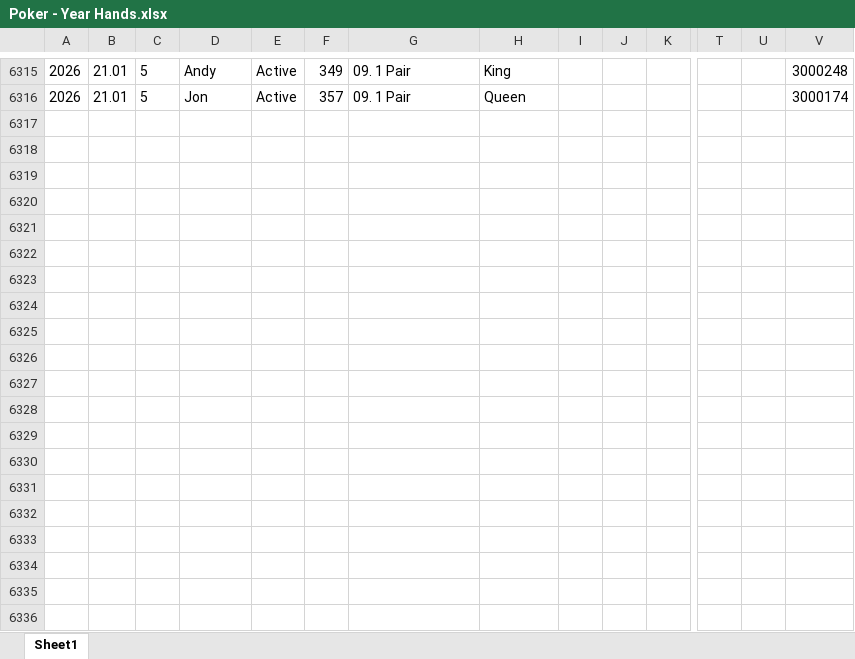
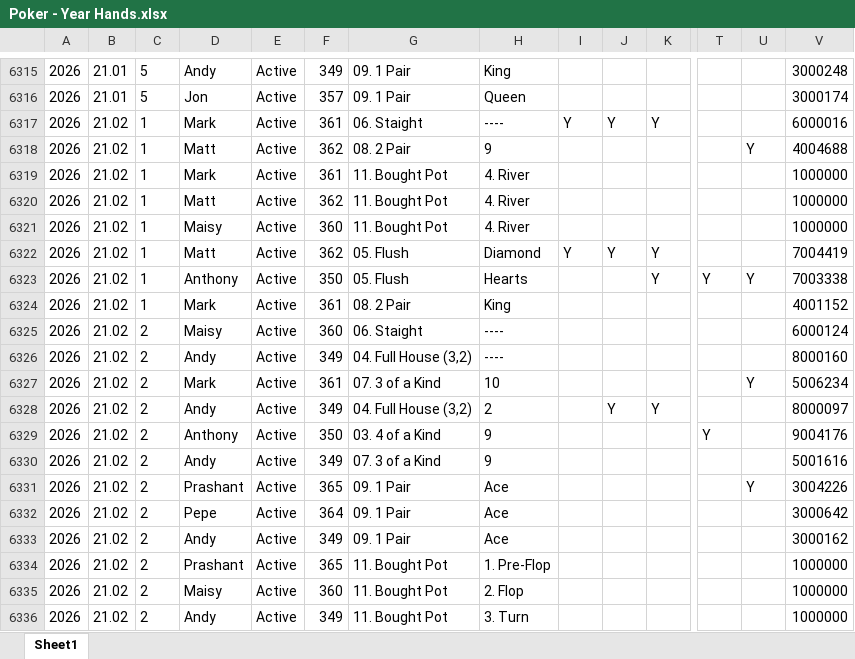
Before and after one commit to alexander-williamson/bucks-poker.com, an Excel workbook: app/data/Poker - Year Hands.xlsx, sheet Sheet1, drawn as a sheet; only a part is shown, gaps mark what is left out; values as stored, in another font and other column widths than the file's, no borders; table styles not drawn; rows hold the shown columns only; the diff covers the shown part only; the diff names each change by its address in the sheet, - before the commit and + after, or states it on an @@ line.

Commit message:
Latest Poker Files

```diff
--- a/app/data/Poker - Year Hands.xlsx (sheet Sheet1)
+++ b/app/data/Poker - Year Hands.xlsx (sheet Sheet1)
+row 6317: 2026 | 21.02 | 1 | Mark | Active | 361 | 06. Staight | ---- | Y | Y | Y |  |  | 6000016
+row 6318: 2026 | 21.02 | 1 | Matt | Active | 362 | 08. 2 Pair | 9 |  |  |  |  | Y | 4004688
+row 6319: 2026 | 21.02 | 1 | Mark | Active | 361 | 11. Bought Pot | 4. River |  |  |  |  |  | 1000000
+row 6320: 2026 | 21.02 | 1 | Matt | Active | 362 | 11. Bought Pot | 4. River |  |  |  |  |  | 1000000
+row 6321: 2026 | 21.02 | 1 | Maisy | Active | 360 | 11. Bought Pot | 4. River |  |  |  |  |  | 1000000
+row 6322: 2026 | 21.02 | 1 | Matt | Active | 362 | 05. Flush | Diamond | Y | Y | Y |  |  | 7004419
+row 6323: 2026 | 21.02 | 1 | Anthony | Active | 350 | 05. Flush | Hearts |  |  | Y | Y | Y | 7003338
+row 6324: 2026 | 21.02 | 1 | Mark | Active | 361 | 08. 2 Pair | King |  |  |  |  |  | 4001152
+row 6325: 2026 | 21.02 | 2 | Maisy | Active | 360 | 06. Staight | ---- |  |  |  |  |  | 6000124
+row 6326: 2026 | 21.02 | 2 | Andy | Active | 349 | 04. Full House (3,2) | ---- |  |  |  |  |  | 8000160
+row 6327: 2026 | 21.02 | 2 | Mark | Active | 361 | 07. 3 of a Kind | 10 |  |  |  |  | Y | 5006234
+row 6328: 2026 | 21.02 | 2 | Andy | Active | 349 | 04. Full House (3,2) | 2 |  | Y | Y |  |  | 8000097
+row 6329: 2026 | 21.02 | 2 | Anthony | Active | 350 | 03. 4 of a Kind | 9 |  |  |  | Y |  | 9004176
+row 6330: 2026 | 21.02 | 2 | Andy | Active | 349 | 07. 3 of a Kind | 9 |  |  |  |  |  | 5001616
+row 6331: 2026 | 21.02 | 2 | Prashant | Active | 365 | 09. 1 Pair | Ace |  |  |  |  | Y | 3004226
+row 6332: 2026 | 21.02 | 2 | Pepe | Active | 364 | 09. 1 Pair | Ace |  |  |  |  |  | 3000642
+row 6333: 2026 | 21.02 | 2 | Andy | Active | 349 | 09. 1 Pair | Ace |  |  |  |  |  | 3000162
+row 6334: 2026 | 21.02 | 2 | Prashant | Active | 365 | 11. Bought Pot | 1. Pre-Flop |  |  |  |  |  | 1000000
+row 6335: 2026 | 21.02 | 2 | Maisy | Active | 360 | 11. Bought Pot | 2. Flop |  |  |  |  |  | 1000000
+row 6336: 2026 | 21.02 | 2 | Andy | Active | 349 | 11. Bought Pot | 3. Turn |  |  |  |  |  | 1000000
```
Also changed, not shown: 90 added rows and 229 moved rows elsewhere in this sheet, app/data/Poker - Monthly Positions.xlsx, app/data/Poker - Person Info.xlsx, 1 other file.
